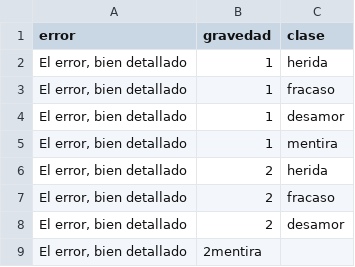
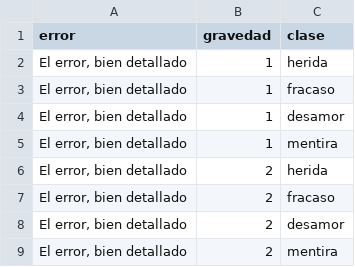
Before and after one commit to profesorfaco/multimedia2_5, a CSV file: data/volver_a_comenzar.csv, drawn as a sheet.

Commit message:
Update volver_a_comenzar.csv

```diff
--- a/data/volver_a_comenzar.csv
+++ b/data/volver_a_comenzar.csv
@@ -8,2 +8,2 @@ error, gravedad, clase
 "El error, bien detallado",2,desamor
-"El error, bien detallado",2mentira
+"El error, bien detallado",2,mentira
```
